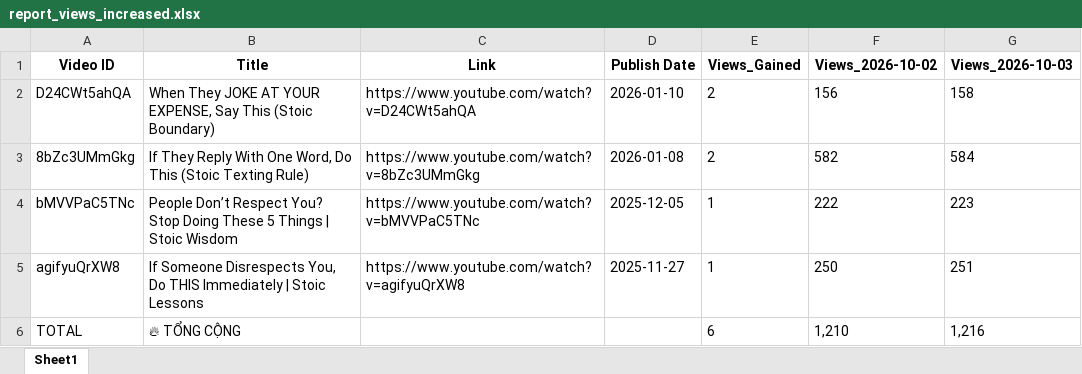
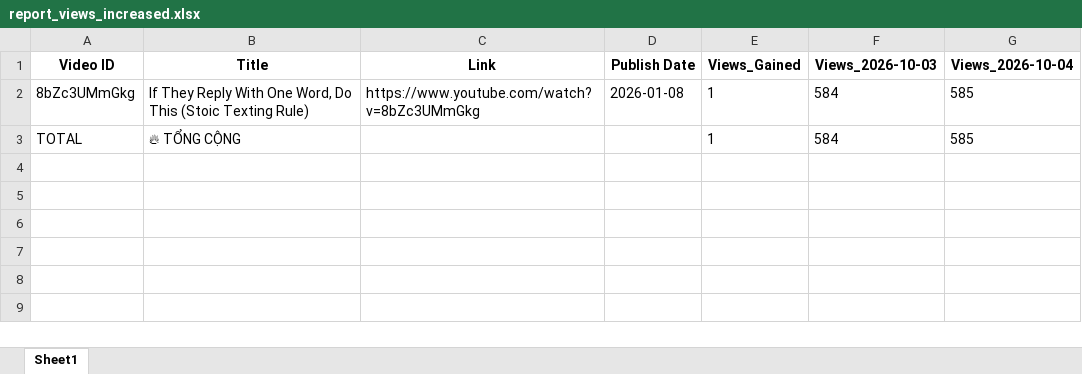
Before and after one commit to queen10022004-create/daily-views, an Excel workbook: report_views_increased.xlsx, sheet Sheet1, drawn as a sheet; values as stored, in another font and other column widths than the file's, no borders; removed rows and columns are numbered as before the commit, all else as after; the diff names each change by its address in the sheet, - before the commit and + after, or states it on an @@ line.

```diff
--- a/report_views_increased.xlsx (sheet Sheet1)
+++ b/report_views_increased.xlsx (sheet Sheet1)
-column F (Views_2026-10-02), row 3: 582; row 6: 1,210
+column G (Views_2026-10-04), rows 2-3: 585 | 585
-row 2: D24CWt5ahQA | When They JOKE AT YOUR EXPENSE, Say This (Stoic Boundary) | https://www.youtube.com/watch?v=D24CWt5ahQA | 2026-01-10 | 2 | 156 | 158
-E2 (Views_Gained): 2
+E2 (Views_Gained): 1
-row 4: bMVVPaC5TNc | People Don’t Respect You? Stop Doing These 5 Things | Stoic Wisdom | https://www.youtube.com/watch?v=bMVVPaC5TNc | 2025-12-05 | 1 | 222 | 223
-row 5: agifyuQrXW8 | If Someone Disrespects You, Do THIS Immediately | Stoic Lessons | https://www.youtube.com/watch?v=agifyuQrXW8 | 2025-11-27 | 1 | 250 | 251
-E3 (Views_Gained): 6
+E3 (Views_Gained): 1
-F3 (Views_2026-10-03): 1,216
+F3 (Views_2026-10-03): 584
```
Also changed, not shown: history_stoicether.xlsx.
